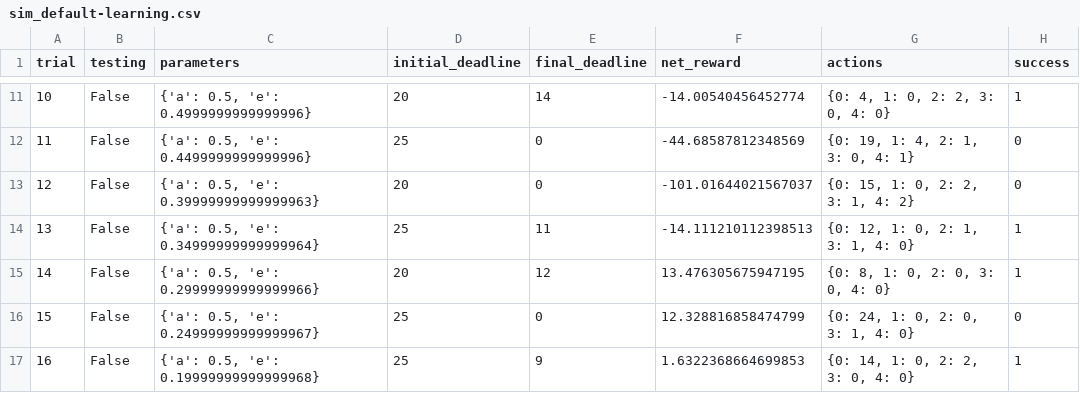
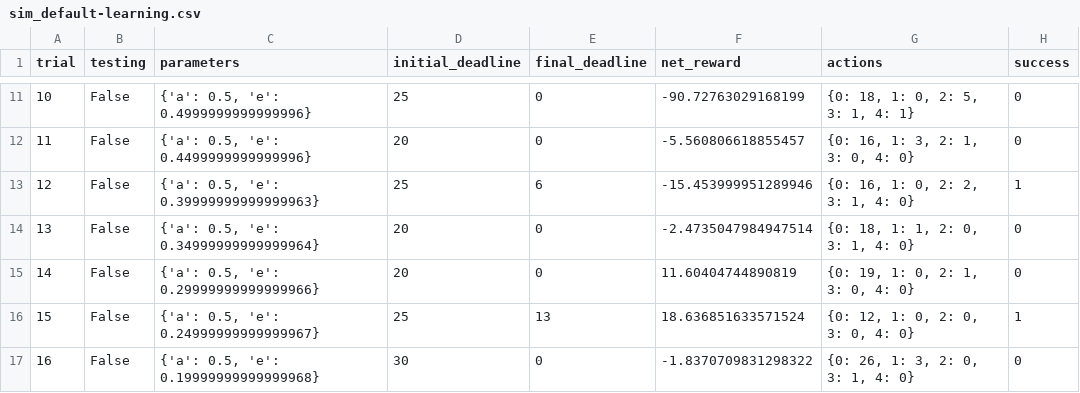
Before and after one commit to leizhipeng/ml, a CSV file: smartcab/logs/sim_default-learning.csv, drawn as a sheet; only a part is shown, gaps mark what is left out; the diff covers the shown part only.

```diff
--- a/smartcab/logs/sim_default-learning.csv
+++ b/smartcab/logs/sim_default-learning.csv
@@ -11,7 +11,7 @@ trial,testing,parameters,initial_deadline,final_deadline,net_reward,actions,succ
-10,False,"{'a': 0.5, 'e': 0.4999999999999996}",20,14,-14.00540456452774,"{0: 4, 1: 0, 2: 2, 3: 0, 4: 0}",1
-11,False,"{'a': 0.5, 'e': 0.4499999999999996}",25,0,-44.68587812348569,"{0: 19, 1: 4, 2: 1, 3: 0, 4: 1}",0
-12,False,"{'a': 0.5, 'e': 0.39999999999999963}",20,0,-101.01644021567037,"{0: 15, 1: 0, 2: 2, 3: 1, 4: 2}",0
-13,False,"{'a': 0.5, 'e': 0.34999999999999964}",25,11,-14.111210112398513,"{0: 12, 1: 0, 2: 1, 3: 1, 4: 0}",1
-14,False,"{'a': 0.5, 'e': 0.29999999999999966}",20,12,13.476305675947195,"{0: 8, 1: 0, 2: 0, 3: 0, 4: 0}",1
-15,False,"{'a': 0.5, 'e': 0.24999999999999967}",25,0,12.328816858474799,"{0: 24, 1: 0, 2: 0, 3: 1, 4: 0}",0
-16,False,"{'a': 0.5, 'e': 0.19999999999999968}",25,9,1.6322368664699853,"{0: 14, 1: 0, 2: 2, 3: 0, 4: 0}",1
+10,False,"{'a': 0.5, 'e': 0.4999999999999996}",25,0,-90.72763029168199,"{0: 18, 1: 0, 2: 5, 3: 1, 4: 1}",0
+11,False,"{'a': 0.5, 'e': 0.4499999999999996}",20,0,-5.560806618855457,"{0: 16, 1: 3, 2: 1, 3: 0, 4: 0}",0
+12,False,"{'a': 0.5, 'e': 0.39999999999999963}",25,6,-15.453999951289946,"{0: 16, 1: 0, 2: 2, 3: 1, 4: 0}",1
+13,False,"{'a': 0.5, 'e': 0.34999999999999964}",20,0,-2.4735047984947514,"{0: 18, 1: 1, 2: 0, 3: 1, 4: 0}",0
+14,False,"{'a': 0.5, 'e': 0.29999999999999966}",20,0,11.60404744890819,"{0: 19, 1: 0, 2: 1, 3: 0, 4: 0}",0
+15,False,"{'a': 0.5, 'e': 0.24999999999999967}",25,13,18.636851633571524,"{0: 12, 1: 0, 2: 0, 3: 0, 4: 0}",1
+16,False,"{'a': 0.5, 'e': 0.19999999999999968}",30,0,-1.8370709831298322,"{0: 26, 1: 3, 2: 0, 3: 1, 4: 0}",0
```
Also changed, not shown: 85 edited cells elsewhere in this file, smartcab/logs/sim_improved-learning.csv, 6 other files.
